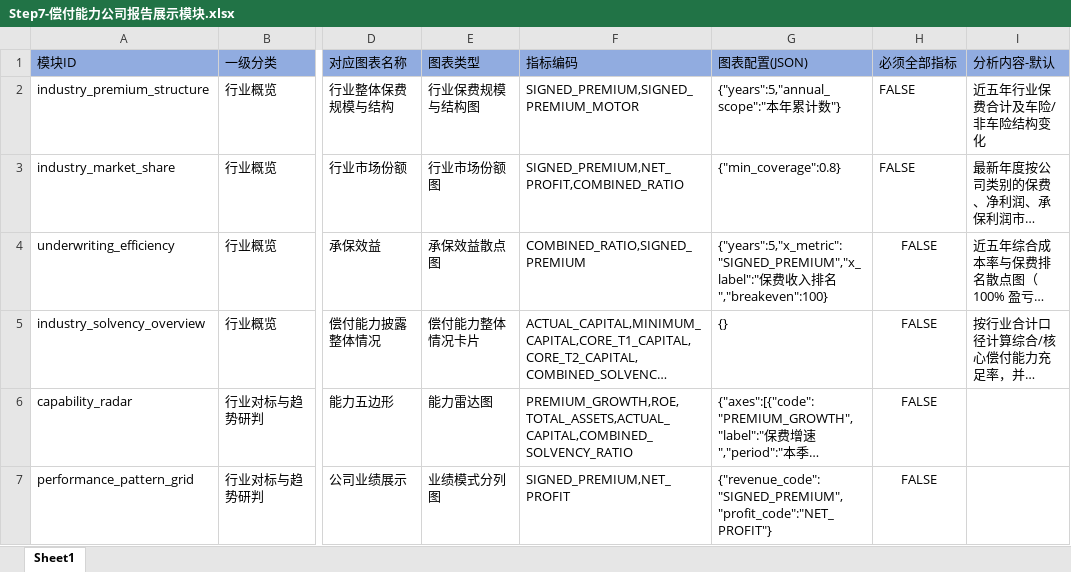
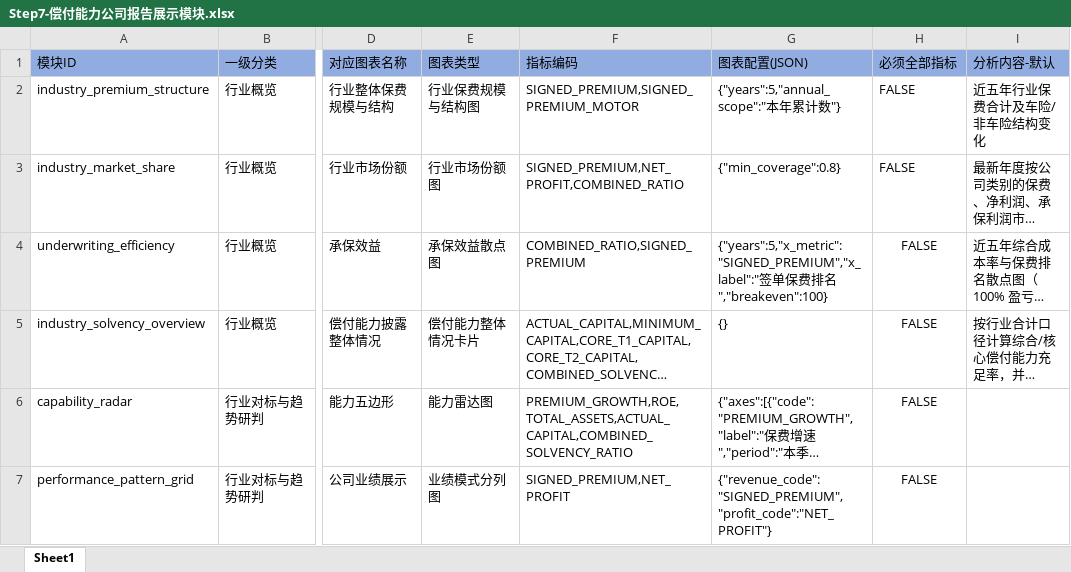
Before and after one commit to Polly031021/GI_Solvency_Report_System, an Excel workbook: templates/Step7-偿付能力公司报告展示模块.xlsx, sheet Sheet1, drawn as a sheet; only a part is shown, gaps mark what is left out; long unchanged cells end in …; values as stored, in another font and other column widths than the file's, no borders; the diff names each change by its address in the sheet, - before the commit and + after, or states it on an @@ line.

Commit message:
feat: STEP7 指标需求清单与缺失指标补录闭环

```diff
--- a/templates/Step7-偿付能力公司报告展示模块.xlsx (sheet Sheet1)
+++ b/templates/Step7-偿付能力公司报告展示模块.xlsx (sheet Sheet1)
-G4: {"years":5,"x_metric":"SIGNED_PREMIUM","x_label":"保费收入排名…
+G4: {"years":5,"x_metric":"SIGNED_PREMIUM","x_label":"签单保费排名…
```
Also changed, not shown: 31 other files.
